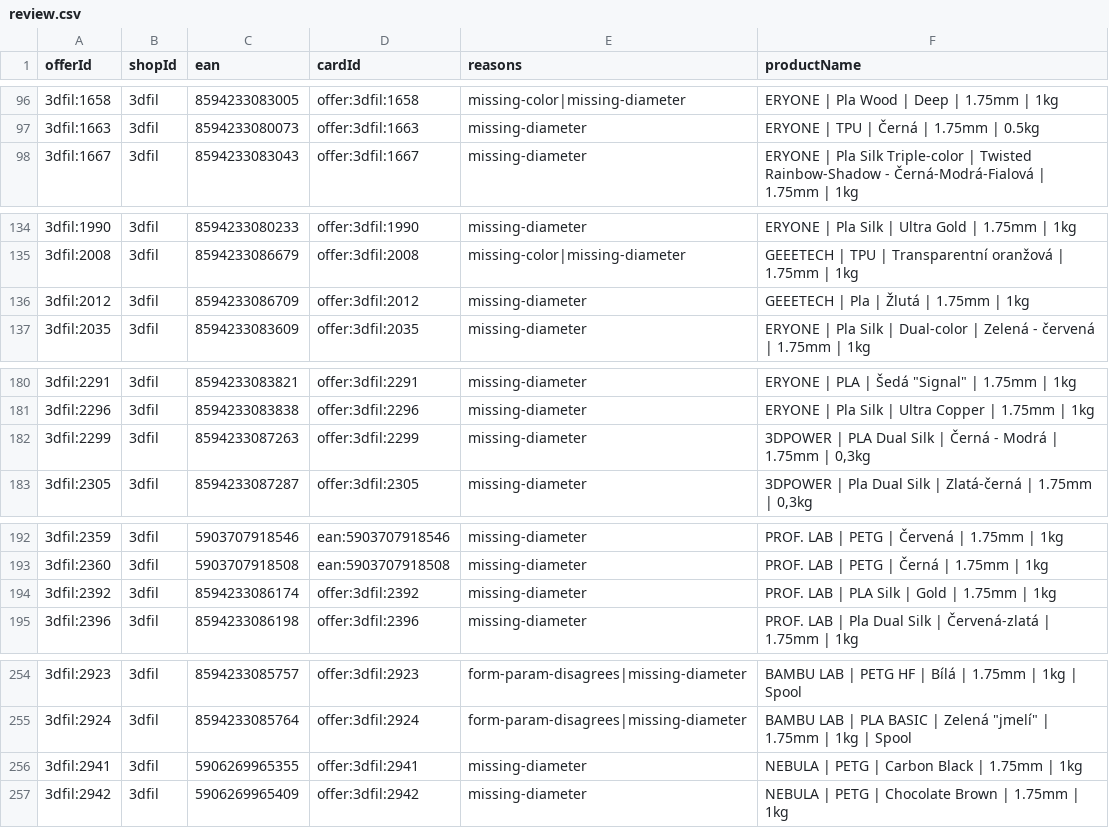
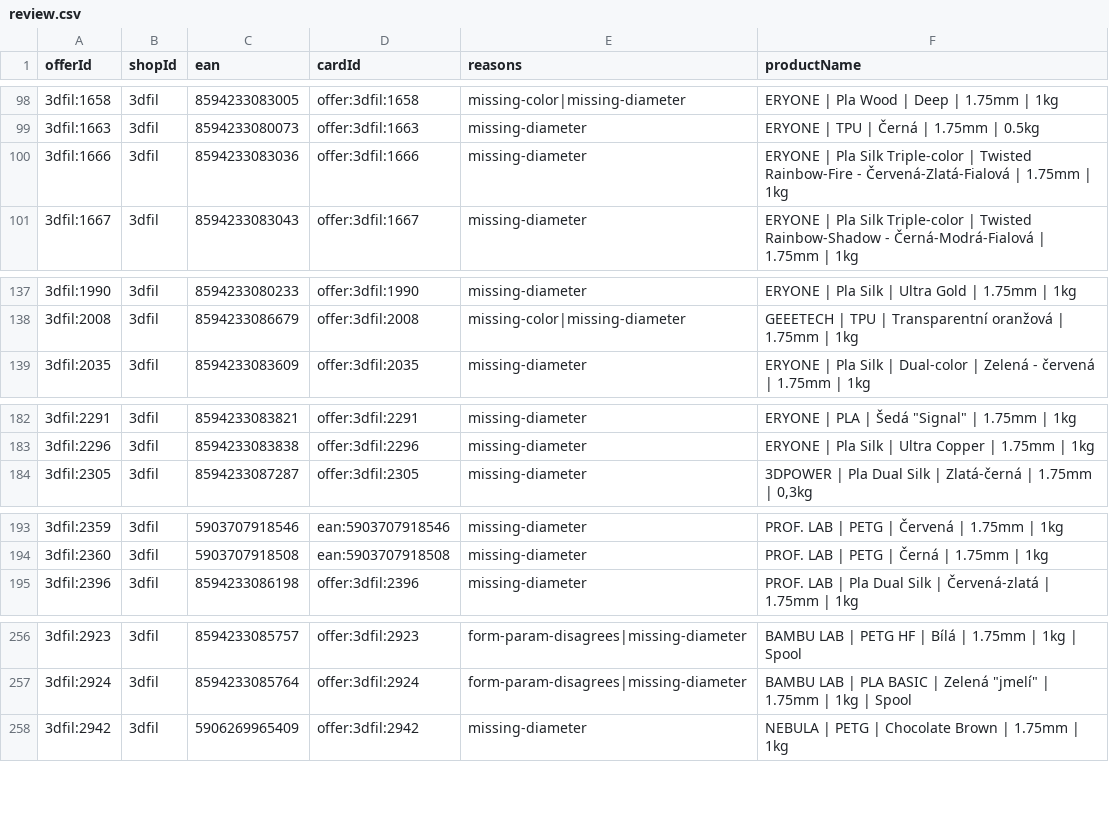
Before and after one commit to prochazkao-cmyk/prvnivrstva.cz, a CSV file: src/data/filament-normalization/review.csv, drawn as a sheet; only a part is shown, gaps mark what is left out; the diff covers the shown part only.

```diff
--- a/src/data/filament-normalization/review.csv
+++ b/src/data/filament-normalization/review.csv
@@ -97,2 +99,3 @@ offerId,shopId,ean,cardId,reasons,productName
 3dfil:1663,3dfil,8594233080073,offer:3dfil:1663,missing-diameter,ERYONE | TPU | Černá | 1.75mm | 0.5kg
+3dfil:1666,3dfil,8594233083036,offer:3dfil:1666,missing-diameter,ERYONE | Pla Silk Triple-color | Twisted Rainbow-Fire - Červená-Zlatá-Fialová | 1.75mm | 1kg
 3dfil:1667,3dfil,8594233083043,offer:3dfil:1667,missing-diameter,ERYONE | Pla Silk Triple-color | Twisted Rainbow-Shadow - Černá-Modrá-Fialová | 1.75mm | 1kg
@@ -135,3 +138,2 @@ offerId,shopId,ean,cardId,reasons,productName
 3dfil:2008,3dfil,8594233086679,offer:3dfil:2008,missing-color|missing-diameter,GEEETECH | TPU | Transparentní oranžová | 1.75mm | 1kg
-3dfil:2012,3dfil,8594233086709,offer:3dfil:2012,missing-diameter,GEEETECH | Pla | Žlutá | 1.75mm | 1kg
 3dfil:2035,3dfil,8594233083609,offer:3dfil:2035,missing-diameter,ERYONE | Pla Silk | Dual-color | Zelená - červená | 1.75mm | 1kg
@@ -181,3 +183,2 @@ offerId,shopId,ean,cardId,reasons,productName
 3dfil:2296,3dfil,8594233083838,offer:3dfil:2296,missing-diameter,ERYONE | Pla Silk | Ultra Copper | 1.75mm | 1kg
-3dfil:2299,3dfil,8594233087263,offer:3dfil:2299,missing-diameter,"3DPOWER | PLA Dual Silk | Černá - Modrá | 1.75mm | 0,3kg"
 3dfil:2305,3dfil,8594233087287,offer:3dfil:2305,missing-diameter,"3DPOWER | Pla Dual Silk | Zlatá-černá | 1.75mm | 0,3kg"
@@ -193,3 +194,2 @@ offerId,shopId,ean,cardId,reasons,productName
 3dfil:2360,3dfil,5903707918508,ean:5903707918508,missing-diameter,PROF. LAB | PETG | Černá | 1.75mm | 1kg
-3dfil:2392,3dfil,8594233086174,offer:3dfil:2392,missing-diameter,PROF. LAB | PLA Silk | Gold | 1.75mm | 1kg
 3dfil:2396,3dfil,8594233086198,offer:3dfil:2396,missing-diameter,PROF. LAB | Pla Dual Silk | Červená-zlatá | 1.75mm | 1kg
@@ -255,3 +257,2 @@ offerId,shopId,ean,cardId,reasons,productName
 3dfil:2924,3dfil,8594233085764,offer:3dfil:2924,form-param-disagrees|missing-diameter,"BAMBU LAB | PLA BASIC | Zelená ""jmelí"" | 1.75mm | 1kg | Spool"
-3dfil:2941,3dfil,5906269965355,offer:3dfil:2941,missing-diameter,NEBULA | PETG | Carbon Black | 1.75mm | 1kg
 3dfil:2942,3dfil,5906269965409,offer:3dfil:2942,missing-diameter,NEBULA | PETG | Chocolate Brown | 1.75mm | 1kg
```
Also changed, not shown: 8 added rows, 4 removed rows and 1 edited cell elsewhere in this file, 6 other files.
